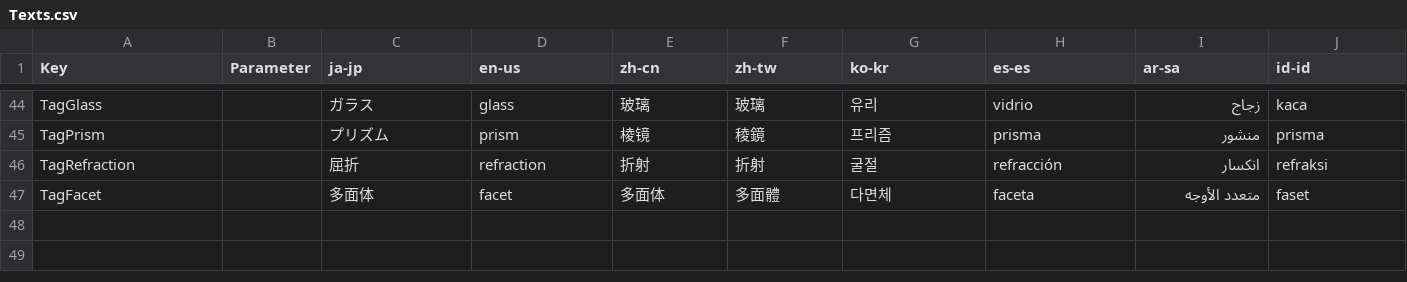
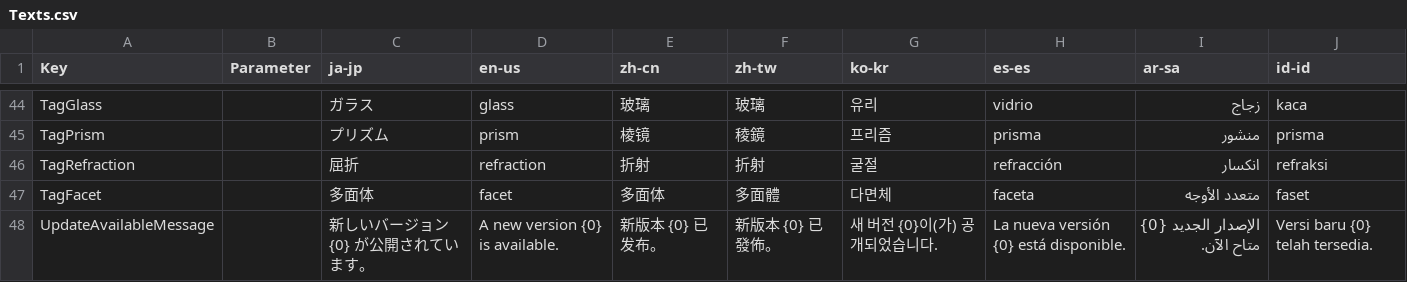
Before and after one commit to routersys/YMM4-FacetedGlass, a CSV file: FacetedGlass/Texts.csv, drawn as a sheet; only a part is shown, gaps mark what is left out; the diff names each change by its address in the sheet, - before the commit and + after, or states it on an @@ line.

```diff
--- a/FacetedGlass/Texts.csv
+++ b/FacetedGlass/Texts.csv
+row 48: UpdateAvailableMessage |  | 新しいバージョン {0} が公開されています。 | A new version {0} is available. | 新版本 {0} 已发布。 | 新版本 {0} 已發佈。 | 새 버전 {0}이(가) 공개되었습니다. | La nueva versión {0} está disponible. | الإصدار الجديد {0} متاح الآن. | Versi baru {0} telah tersedia.
```
Also changed, not shown: 2 other files.
